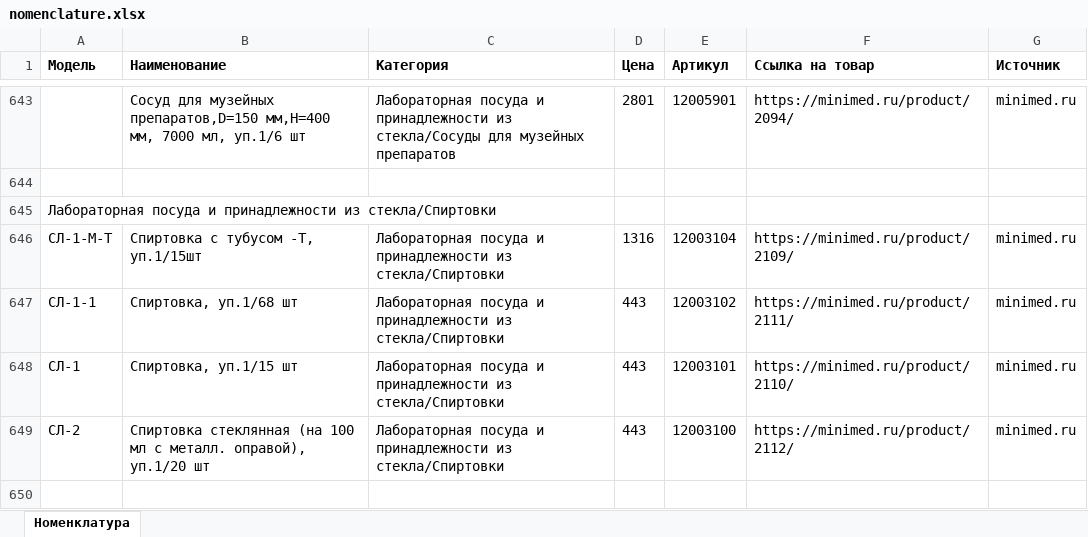
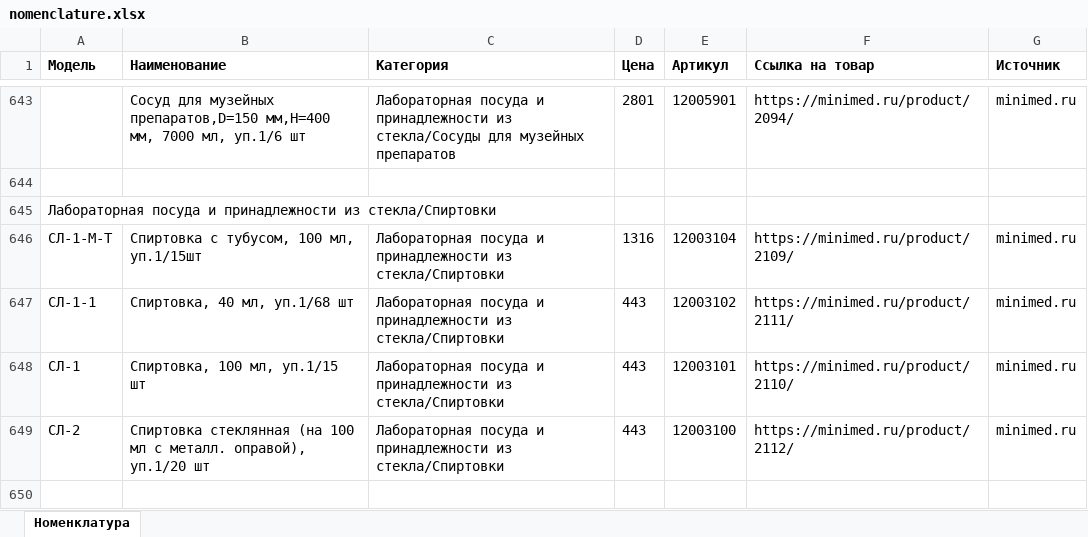
Before and after one commit to mkdigitaly-pixel/test, an Excel workbook: parser/minimed/data/nomenclature.xlsx, sheet Номенклатура, drawn as a sheet; only a part is shown, gaps mark what is left out; values as stored, in another font and other column widths than the file's, no borders; the diff names each change by its address in the sheet, - before the commit and + after, or states it on an @@ line.

```diff
--- a/parser/minimed/data/nomenclature.xlsx (sheet Номенклатура)
+++ b/parser/minimed/data/nomenclature.xlsx (sheet Номенклатура)
-B646 (Наименование): Спиртовка с тубусом -Т, уп.1/15шт
+B646 (Наименование): Спиртовка с тубусом, 100 мл, уп.1/15шт
-B647 (Наименование): Спиртовка, уп.1/68 шт
+B647 (Наименование): Спиртовка, 40 мл, уп.1/68 шт
-B648 (Наименование): Спиртовка, уп.1/15 шт
+B648 (Наименование): Спиртовка, 100 мл, уп.1/15 шт
```
Also changed, not shown: 3 other files.
